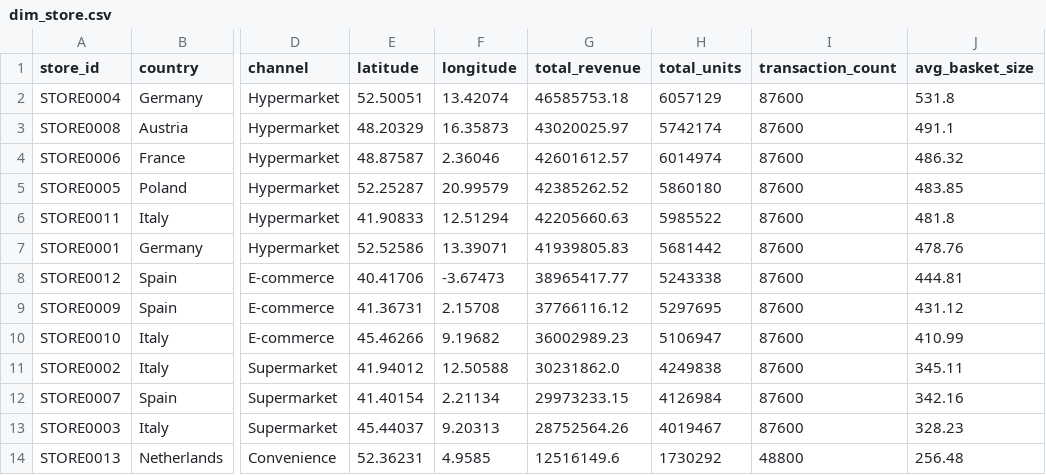
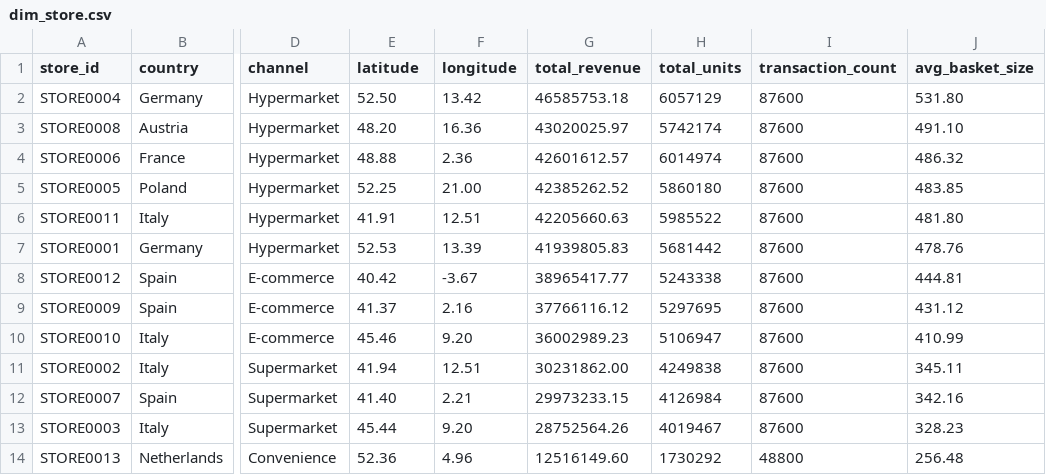
Before and after one commit to nandana05-tech/preprocessing-data-fmcg, a CSV file: output_looker/dim_store.csv, drawn as a sheet; only a part is shown, gaps mark what is left out; the diff names each change by its address in the sheet, - before the commit and + after, or states it on an @@ line.

```diff
--- a/output_looker/dim_store.csv
+++ b/output_looker/dim_store.csv
-E2 (latitude): 52.50051
+E2 (latitude): 52.50
-F2 (longitude): 13.42074
+F2 (longitude): 13.42
-J2 (avg_basket_size): 531.8
+J2 (avg_basket_size): 531.80
-E3 (latitude): 48.20329
+E3 (latitude): 48.20
-F3 (longitude): 16.35873
+F3 (longitude): 16.36
-J3 (avg_basket_size): 491.1
+J3 (avg_basket_size): 491.10
-E4 (latitude): 48.87587
+E4 (latitude): 48.88
-F4 (longitude): 2.36046
+F4 (longitude): 2.36
-E5 (latitude): 52.25287
+E5 (latitude): 52.25
-F5 (longitude): 20.99579
+F5 (longitude): 21.00
-E6 (latitude): 41.90833
+E6 (latitude): 41.91
-F6 (longitude): 12.51294
+F6 (longitude): 12.51
-J6 (avg_basket_size): 481.8
+J6 (avg_basket_size): 481.80
-E7 (latitude): 52.52586
+E7 (latitude): 52.53
-F7 (longitude): 13.39071
+F7 (longitude): 13.39
-E8 (latitude): 40.41706
+E8 (latitude): 40.42
-F8 (longitude): -3.67473
+F8 (longitude): -3.67
-E9 (latitude): 41.36731
+E9 (latitude): 41.37
-F9 (longitude): 2.15708
+F9 (longitude): 2.16
-E10 (latitude): 45.46266
+E10 (latitude): 45.46
-F10 (longitude): 9.19682
+F10 (longitude): 9.20
-E11 (latitude): 41.94012
+E11 (latitude): 41.94
-F11 (longitude): 12.50588
+F11 (longitude): 12.51
-G11 (total_revenue): 30231862.0
+G11 (total_revenue): 30231862.00
-E12 (latitude): 41.40154
+E12 (latitude): 41.40
-F12 (longitude): 2.21134
+F12 (longitude): 2.21
-E13 (latitude): 45.44037
+E13 (latitude): 45.44
-F13 (longitude): 9.20313
+F13 (longitude): 9.20
-E14 (latitude): 52.36231
+E14 (latitude): 52.36
-F14 (longitude): 4.9585
+F14 (longitude): 4.96
-G14 (total_revenue): 12516149.6
+G14 (total_revenue): 12516149.60
```
Also changed, not shown: output_looker/abc_df.csv, output_looker/correlation_matrix.csv, 35 other files.
